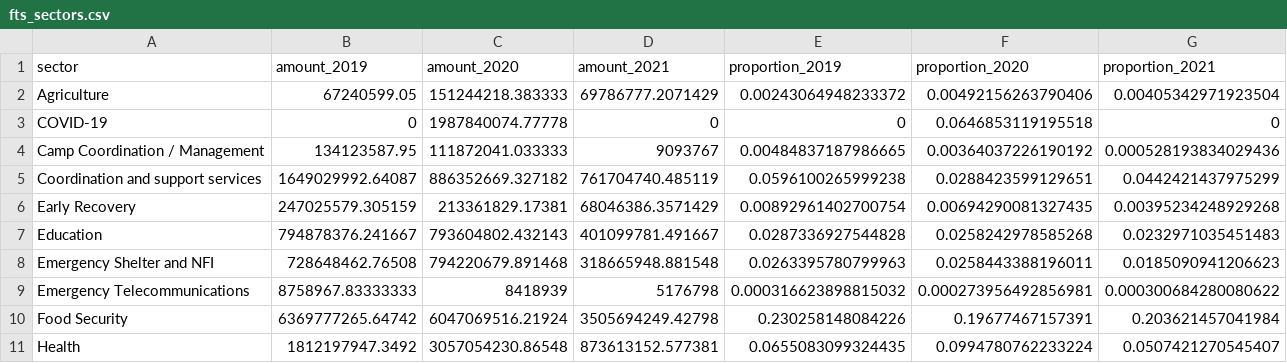
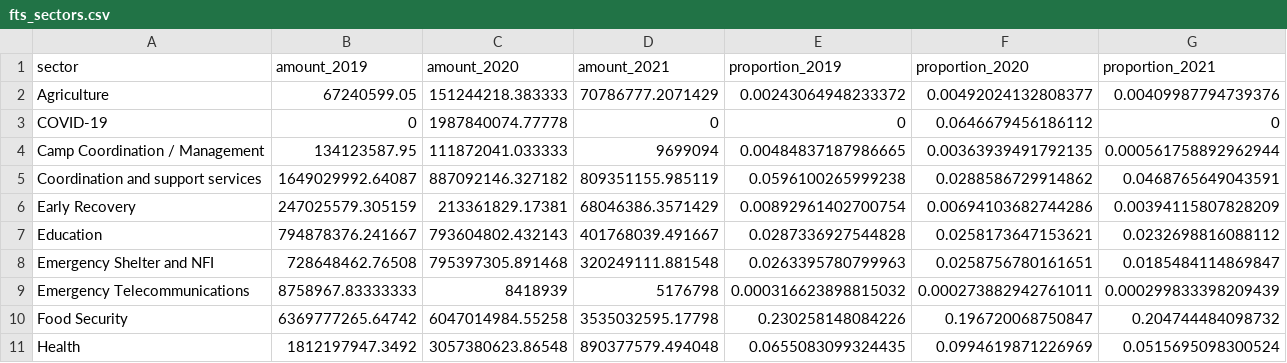
Before and after one commit to devinit/fts_cluster_analyses, a CSV file: output/fts_sectors.csv, drawn as a sheet; only a part is shown; the diff covers the shown part only.

```diff
--- a/output/fts_sectors.csv
+++ b/output/fts_sectors.csv
@@ -1,11 +1,11 @@
 sector,amount_2019,amount_2020,amount_2021,proportion_2019,proportion_2020,proportion_2021
-Agriculture,67240599.05,151244218.383333,69786777.2071429,0.00243064948233372,0.00492156263790406,0.00405342971923504
-COVID-19,0,1987840074.77778,0,0,0.0646853119195518,0
-Camp Coordination / Management,134123587.95,111872041.033333,9093767,0.00484837187986665,0.00364037226190192,0.000528193834029436
-Coordination and support services,1649029992.64087,886352669.327182,761704740.485119,0.0596100265999238,0.0288423599129651,0.0442421437975299
-Early Recovery,247025579.305159,213361829.17381,68046386.3571429,0.00892961402700754,0.00694290081327435,0.00395234248929268
-Education,794878376.241667,793604802.432143,401099781.491667,0.0287336927544828,0.0258242978585268,0.0232971035451483
-Emergency Shelter and NFI,728648462.76508,794220679.891468,318665948.881548,0.0263395780799963,0.0258443388196011,0.0185090941206623
-Emergency Telecommunications,8758967.83333333,8418939,5176798,0.000316623898815032,0.000273956492856981,0.000300684280080622
-Food Security,6369777265.64742,6047069516.21924,3505694249.42798,0.230258148084226,0.19677467157391,0.203621457041984
-Health,1812197947.3492,3057054230.86548,873613152.577381,0.0655083099324435,0.0994780762233224,0.0507421270545407
+Agriculture,67240599.05,151244218.383333,70786777.2071429,0.00243064948233372,0.00492024132808377,0.00409987794739376
+COVID-19,0,1987840074.77778,0,0,0.0646679456186112,0
+Camp Coordination / Management,134123587.95,111872041.033333,9699094,0.00484837187986665,0.00363939491792135,0.000561758892962944
+Coordination and support services,1649029992.64087,887092146.327182,809351155.985119,0.0596100265999238,0.0288586729914862,0.0468765649043591
+Early Recovery,247025579.305159,213361829.17381,68046386.3571429,0.00892961402700754,0.00694103682744286,0.00394115807828209
+Education,794878376.241667,793604802.432143,401768039.491667,0.0287336927544828,0.0258173647153621,0.0232698816088112
+Emergency Shelter and NFI,728648462.76508,795397305.891468,320249111.881548,0.0263395780799963,0.0258756780161651,0.0185484114869847
+Emergency Telecommunications,8758967.83333333,8418939,5176798,0.000316623898815032,0.000273882942761011,0.000299833398209439
+Food Security,6369777265.64742,6047014984.55258,3535032595.17798,0.230258148084226,0.196720068750847,0.204744484098732
+Health,1812197947.3492,3057380623.86548,890377579.494048,0.0655083099324435,0.0994619871226969,0.0515695098300524
```
Also changed, not shown: 23 edited cells elsewhere in this file, output/fts_covid_emergency_sectors.csv, output/fts_sectors_hrp.csv, 1 other file.
